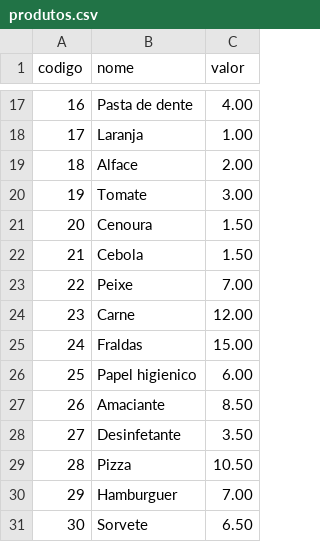
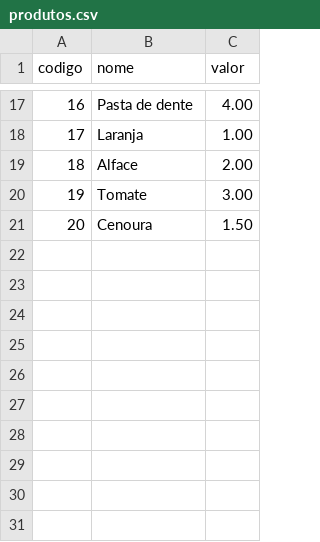
Before and after one commit to Cristiano-Langner/Projeto_Mercado_Procedural, a CSV file: Estoque/produtos.csv, drawn as a sheet; only a part is shown, gaps mark what is left out.

```diff
--- a/Estoque/produtos.csv
+++ b/Estoque/produtos.csv
@@ -21,11 +21 @@ codigo,nome,valor
 20,Cenoura,1.50
-21,Cebola,1.50
-22,Peixe,7.00
-23,Carne,12.00
-24,Fraldas,15.00
-25,Papel higienico,6.00
-26,Amaciante,8.50
-27,Desinfetante,3.50
-28,Pizza,10.50
-29,Hamburguer,7.00
-30,Sorvete,6.50
```
Also changed, not shown: 4 other files.
